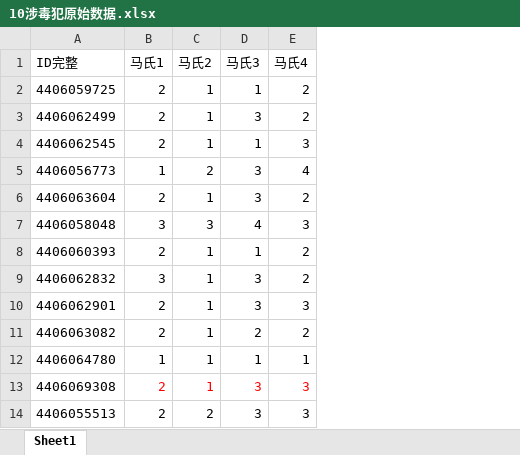
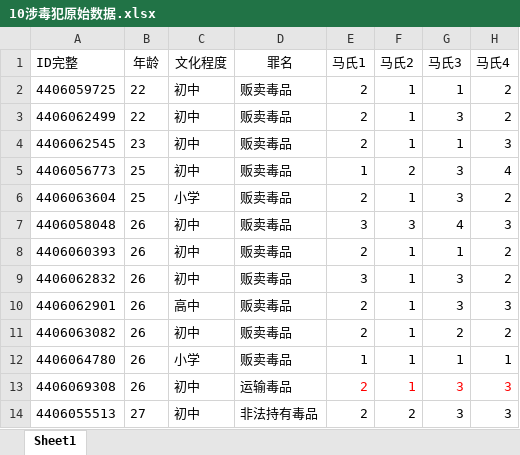
Before and after one commit to renchaojun/prison, an Excel workbook: 电子科大/10涉毒犯原始数据.xlsx, sheet Sheet1, drawn as a sheet; only a part is shown; values as stored, in another font and other column widths than the file's, no borders; the diff names each change by its address in the sheet, - before the commit and + after, or states it on an @@ line.

```diff
--- a/电子科大/10涉毒犯原始数据.xlsx (sheet Sheet1)
+++ b/电子科大/10涉毒犯原始数据.xlsx (sheet Sheet1)
+column B (年龄), rows 2-14: 22 | 22 | 23 | 25 | 25 | 26 | 26 | 26 | 26 | 26 | 26 | 26 | 27
+column C (文化程度), rows 2-14: 初中 | 初中 | 初中 | 初中 | 小学 | 初中 | 初中 | 初中 | 高中 | 初中 | 小学 | 初中 | 初中
+column D (罪名), rows 2-14: 贩卖毒品 | 贩卖毒品 | 贩卖毒品 | 贩卖毒品 | 贩卖毒品 | 贩卖毒品 | 贩卖毒品 | 贩卖毒品 | 贩卖毒品 | 贩卖毒品 | 贩卖毒品 | 运输毒品 | 非法持有毒品
```
Also changed, not shown: 5 other files.
